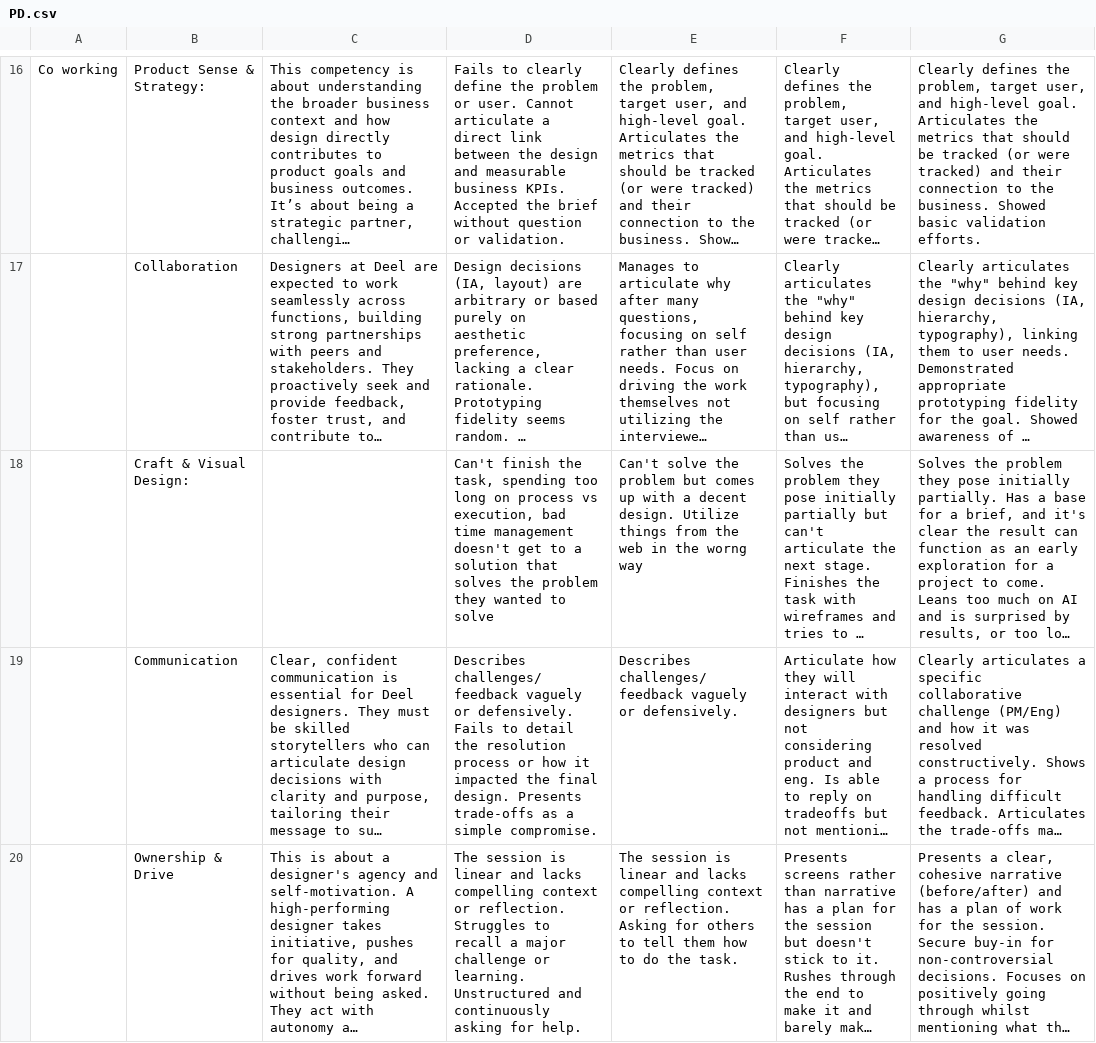
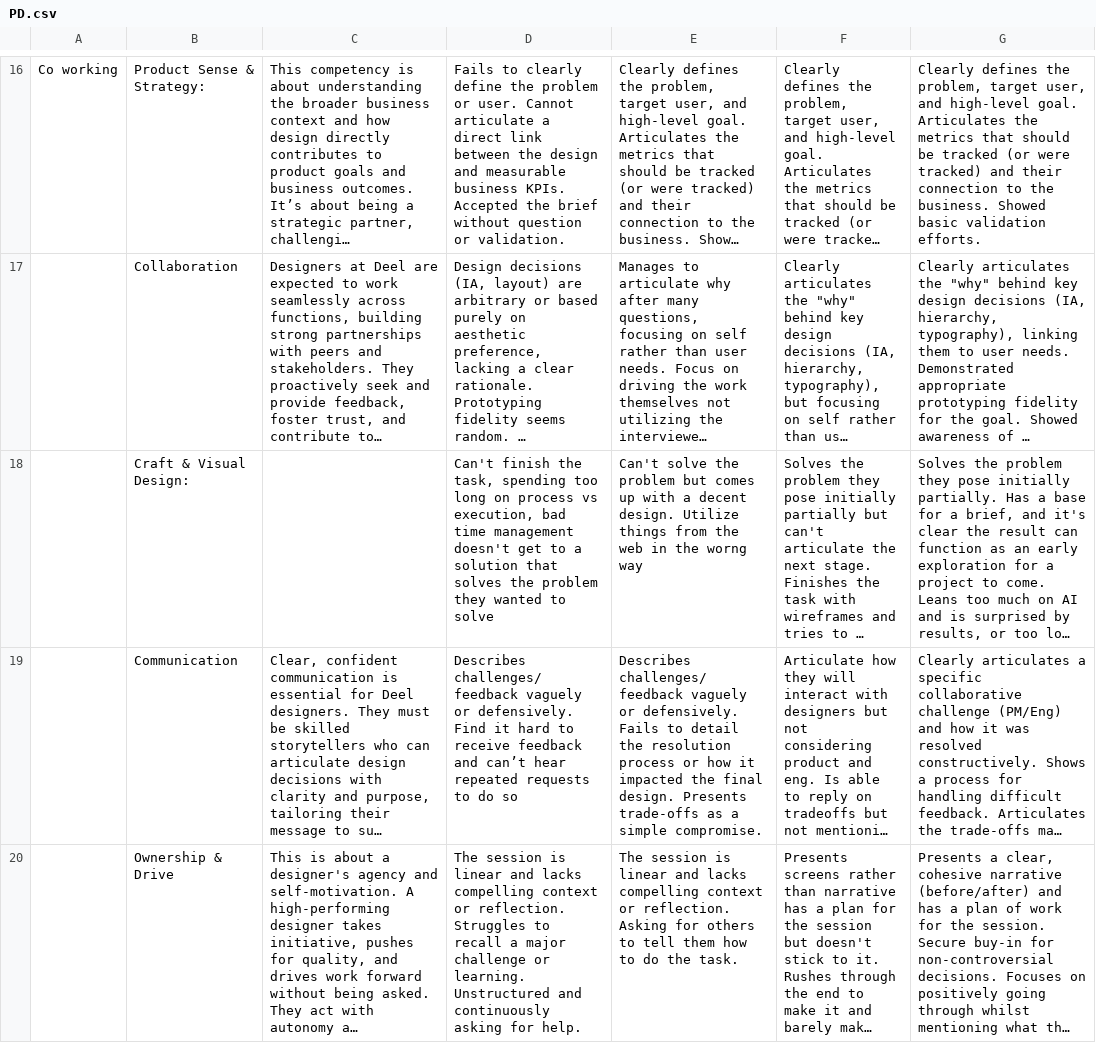
Before and after one commit to avi-ashkenazi-deel/Design-rubrics, a CSV file: disciplines/Design/PD.csv (was CSVs/PD.csv), drawn as a sheet; only a part is shown, gaps mark what is left out; long unchanged cells end in …; the diff names each change by its address in the sheet, - before the commit and + after, or states it on an @@ line.

```diff
--- a/CSVs/PD.csv
+++ b/disciplines/Design/PD.csv
-D19: …or defensively. Fails to detail the resolution process or how it impacted the final design. Presents trade-offs as a simple compromise.
+D19: …or defensively. Find it hard to receive feedback and can’t hear repeated requests to do so
-E19: …or defensively.
+E19: …or defensively. Fails to detail the resolution process or how it impacted the final design. Presents trade-offs as a simple compromise.
```
Also changed, not shown: disciplines/Design/SSSPD.csv, 4 other files.
